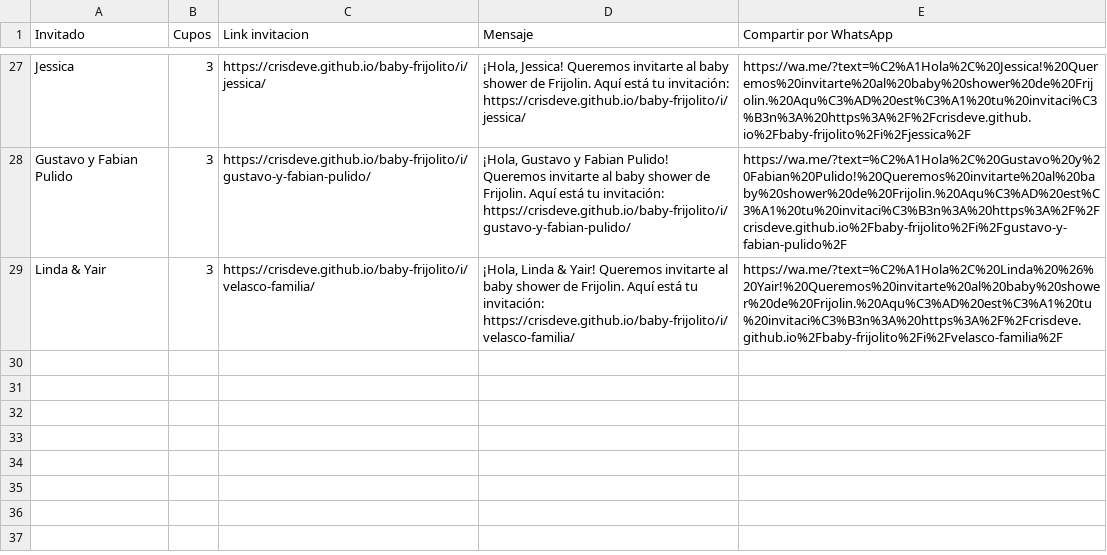
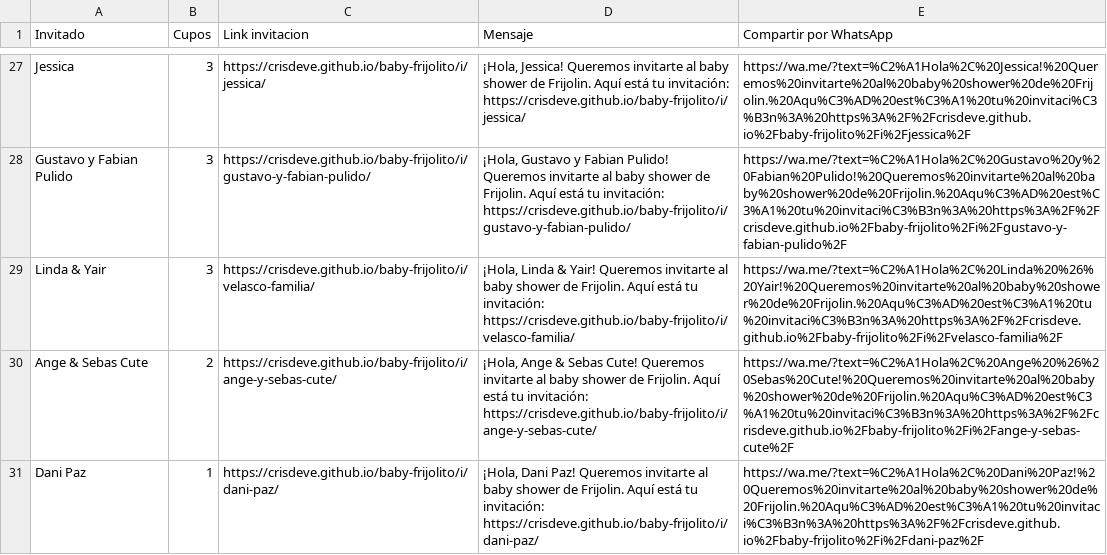
Before and after one commit to crisdeve/baby-frijolito, a CSV file: invitaciones.csv, drawn as a sheet; only a part is shown, gaps mark what is left out; the diff names each change by its address in the sheet, - before the commit and + after, or states it on an @@ line.

```diff
--- a/invitaciones.csv
+++ b/invitaciones.csv
+row 30: Ange & Sebas Cute | 2 | https://crisdeve.github.io/baby-frijolito/i/ange-y-sebas-cute/ | ¡Hola, Ange & Sebas Cute! Queremos invitarte al baby shower de Frijolin. Aquí está tu invitación: https://crisdeve.github.io/baby-frijolito/i/ange-y-sebas-cute/ | https://wa.me/?text=%C2%A1Hola%2C%20Ange%20%26%20Sebas%20Cute!%20Queremos%20invitarte%20al%20baby%20shower%20de%20Frijolin.%20Aqu%C3%AD%20est%C3%A1%20tu%20invitaci%C3%B3n%3A%20https%3A%2F%2Fcrisdeve.github.io%2Fbaby-frijolito%2Fi%2Fange-y-sebas-cute%2F
+row 31: Dani Paz | 1 | https://crisdeve.github.io/baby-frijolito/i/dani-paz/ | ¡Hola, Dani Paz! Queremos invitarte al baby shower de Frijolin. Aquí está tu invitación: https://crisdeve.github.io/baby-frijolito/i/dani-paz/ | https://wa.me/?text=%C2%A1Hola%2C%20Dani%20Paz!%20Queremos%20invitarte%20al%20baby%20shower%20de%20Frijolin.%20Aqu%C3%AD%20est%C3%A1%20tu%20invitaci%C3%B3n%3A%20https%3A%2F%2Fcrisdeve.github.io%2Fbaby-frijolito%2Fi%2Fdani-paz%2F
```
Also changed, not shown: 9 other files.
